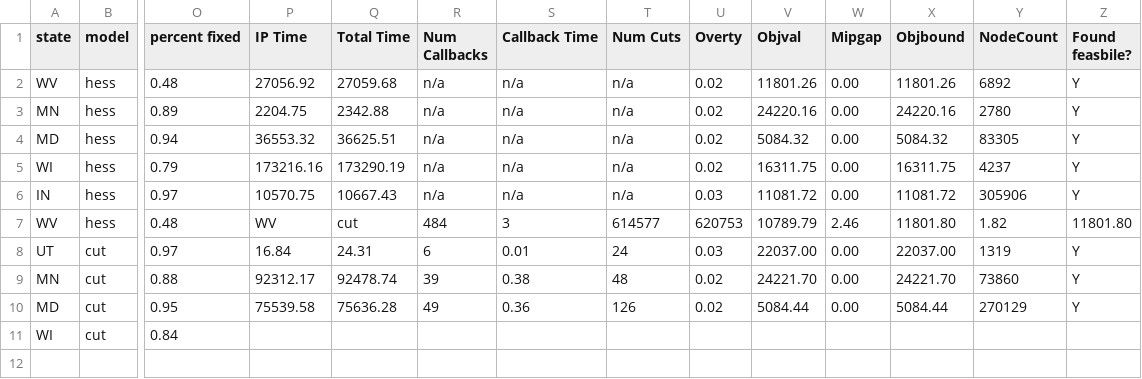
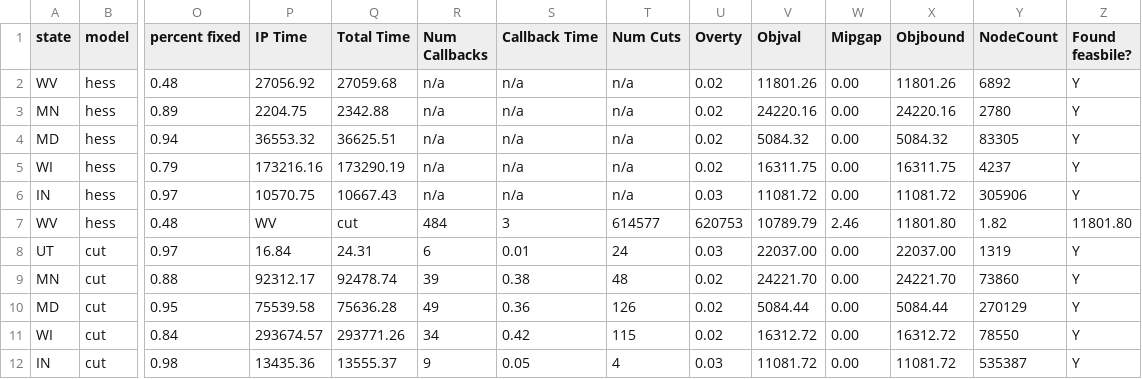
Before and after one commit to zhelih/districting, a CSV file: computational_results/results/tracts/districting_tracts_no_timelim.csv, drawn as a sheet; only a part is shown, gaps mark what is left out; rows hold the shown columns only; the diff names each change by its address in the sheet, - before the commit and + after, or states it on an @@ line.

Commit message:
up

```diff
--- a/computational_results/results/tracts/districting_tracts_no_timelim.csv
+++ b/computational_results/results/tracts/districting_tracts_no_timelim.csv
-P11 (IP Time): (empty)
+P11 (IP Time): 293674.57
-Q11 (Total Time): (empty)
+Q11 (Total Time): 293771.26
-R11 (Num Callbacks): (empty)
+R11 (Num Callbacks): 34
-S11 (Callback Time): (empty)
+S11 (Callback Time): 0.42
-T11 (Num Cuts): (empty)
+T11 (Num Cuts): 115
-U11 (Overty): (empty)
+U11 (Overty): 0.02
-V11 (Objval): (empty)
+V11 (Objval): 16312.72
-W11 (Mipgap): (empty)
+W11 (Mipgap): 0.00
-X11 (Objbound): (empty)
+X11 (Objbound): 16312.72
-Y11 (NodeCount): (empty)
+Y11 (NodeCount): 78550
-Z11 (Found feasbile?): (empty)
+Z11 (Found feasbile?): Y
+row 12: IN | cut | 0.98 | 13435.36 | 13555.37 | 9 | 0.05 | 4 | 0.03 | 11081.72 | 0.00 | 11081.72 | 535387 | Y
```
